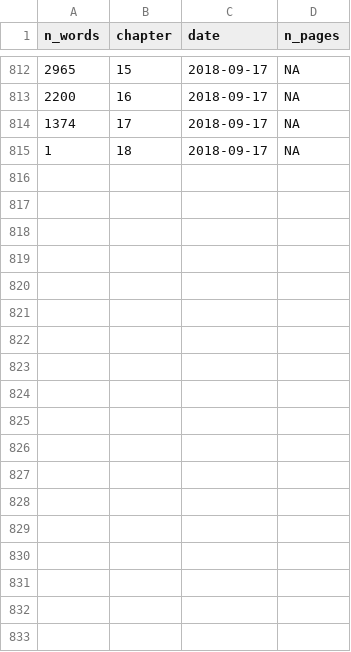
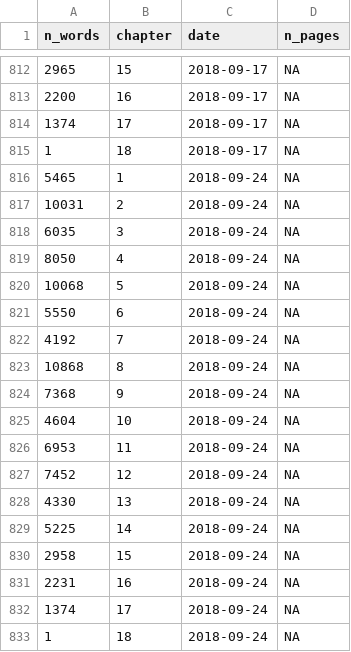
Before and after one commit to geocompx/geocompr, a CSV file: extdata/word-count-time.csv, drawn as a sheet; only a part is shown, gaps mark what is left out; the diff names each change by its address in the sheet, - before the commit and + after, or states it on an @@ line.

```diff
--- a/extdata/word-count-time.csv
+++ b/extdata/word-count-time.csv
+row 816: 5465 | 1 | 2018-09-24 | NA
+row 817: 10031 | 2 | 2018-09-24 | NA
+row 818: 6035 | 3 | 2018-09-24 | NA
+row 819: 8050 | 4 | 2018-09-24 | NA
+row 820: 10068 | 5 | 2018-09-24 | NA
+row 821: 5550 | 6 | 2018-09-24 | NA
+row 822: 4192 | 7 | 2018-09-24 | NA
+row 823: 10868 | 8 | 2018-09-24 | NA
+row 824: 7368 | 9 | 2018-09-24 | NA
+row 825: 4604 | 10 | 2018-09-24 | NA
+row 826: 6953 | 11 | 2018-09-24 | NA
+row 827: 7452 | 12 | 2018-09-24 | NA
+row 828: 4330 | 13 | 2018-09-24 | NA
+row 829: 5225 | 14 | 2018-09-24 | NA
+row 830: 2958 | 15 | 2018-09-24 | NA
+row 831: 2231 | 16 | 2018-09-24 | NA
+row 832: 1374 | 17 | 2018-09-24 | NA
+row 833: 1 | 18 | 2018-09-24 | NA
```
Also changed, not shown: extdata/contributors.csv, extdata/generic_map_pkgs.csv, 5 other files.
